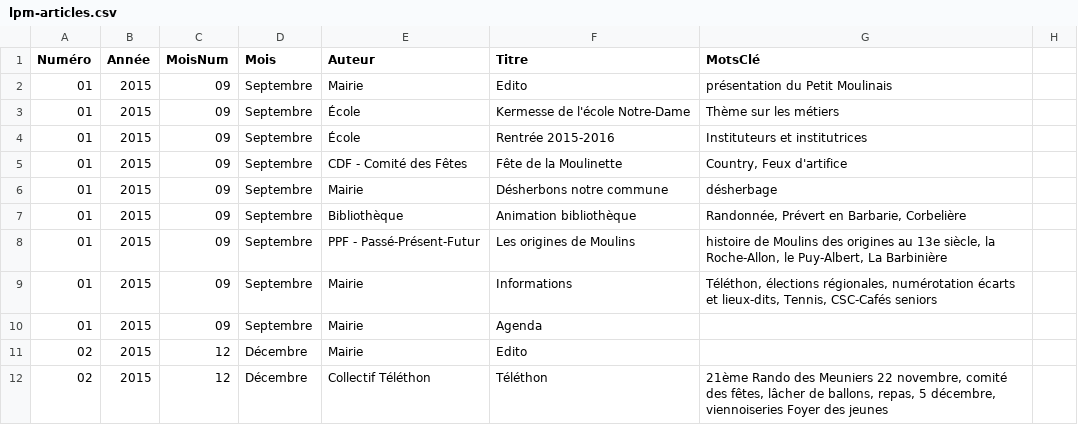
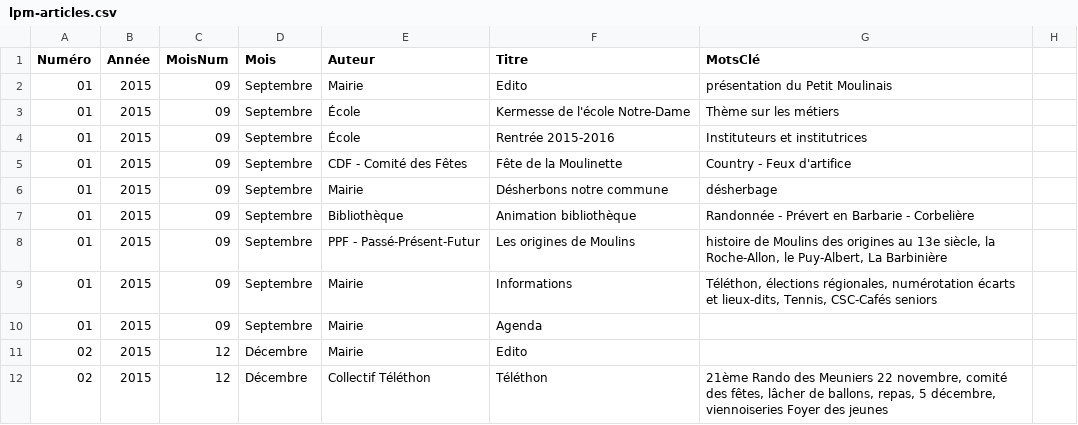
Before and after one commit to gb6756/lpm-articles, a CSV file: lpm-articles.csv, drawn as a sheet; only a part is shown.

Commit message:
Update lpm-articles.csv format and add header
Replaced semicolons with commas in the CSV file and added a header row.

```diff
--- a/lpm-articles.csv
+++ b/lpm-articles.csv
@@ -4,5 +4,5 @@ Numéro;Année;MoisNum;Mois;Auteur;Titre;MotsClé
 01;2015;09;Septembre;École;Rentrée 2015-2016; Instituteurs et institutrices
-01;2015;09;Septembre;CDF - Comité des Fêtes;Fête de la Moulinette; Country, Feux d'artifice
+01;2015;09;Septembre;CDF - Comité des Fêtes;Fête de la Moulinette; Country - Feux d'artifice
 01;2015;09;Septembre;Mairie;Désherbons notre commune; désherbage
-01;2015;09;Septembre;Bibliothèque;Animation bibliothèque;Randonnée, Prévert en Barbarie, Corbelière
+01;2015;09;Septembre;Bibliothèque;Animation bibliothèque;Randonnée - Prévert en Barbarie - Corbelière
 01;2015;09;Septembre;PPF - Passé-Présent-Futur;Les origines de Moulins; histoire de Moulins des origines au 13e siècle, la Roche-Allon, le Puy-Albert, La Barbinière
```
